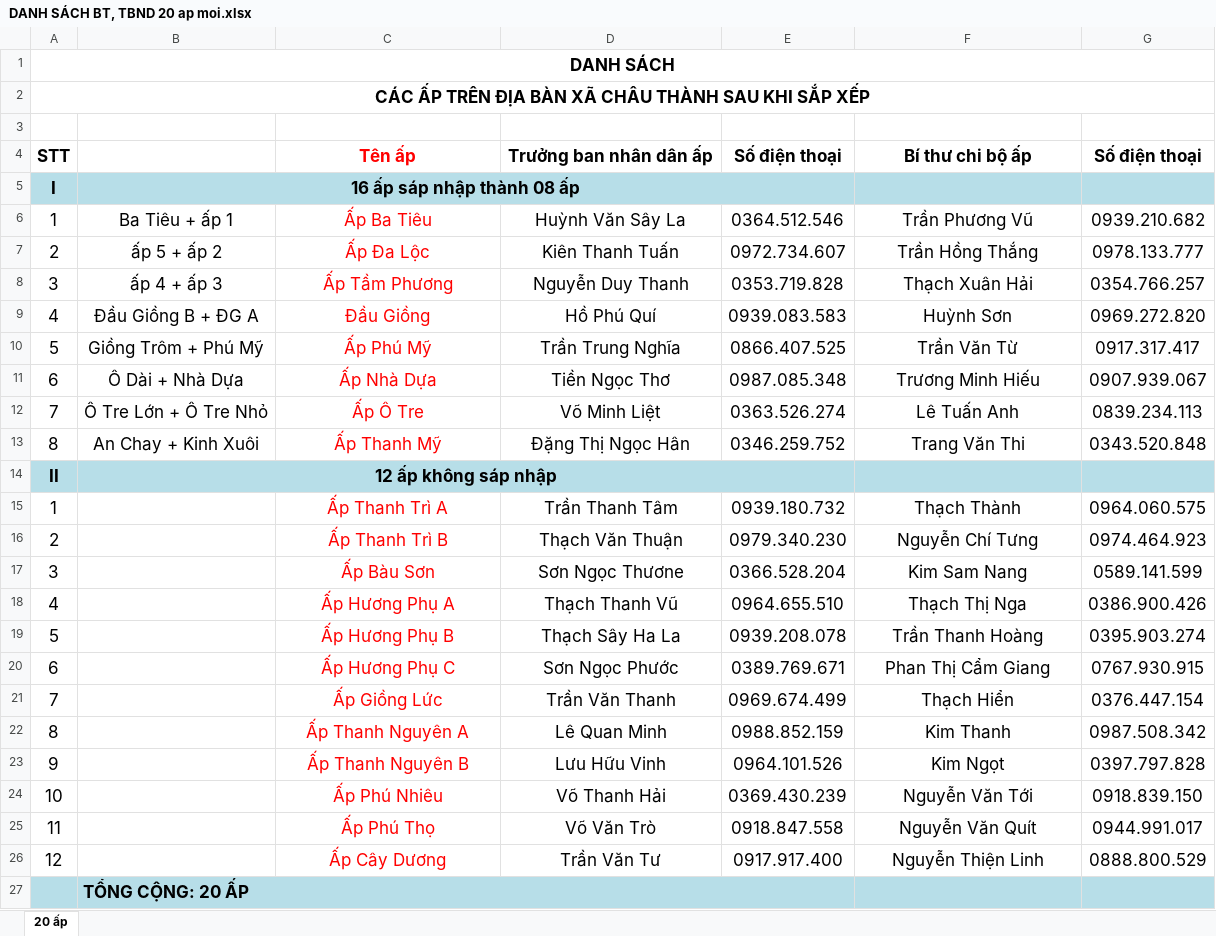
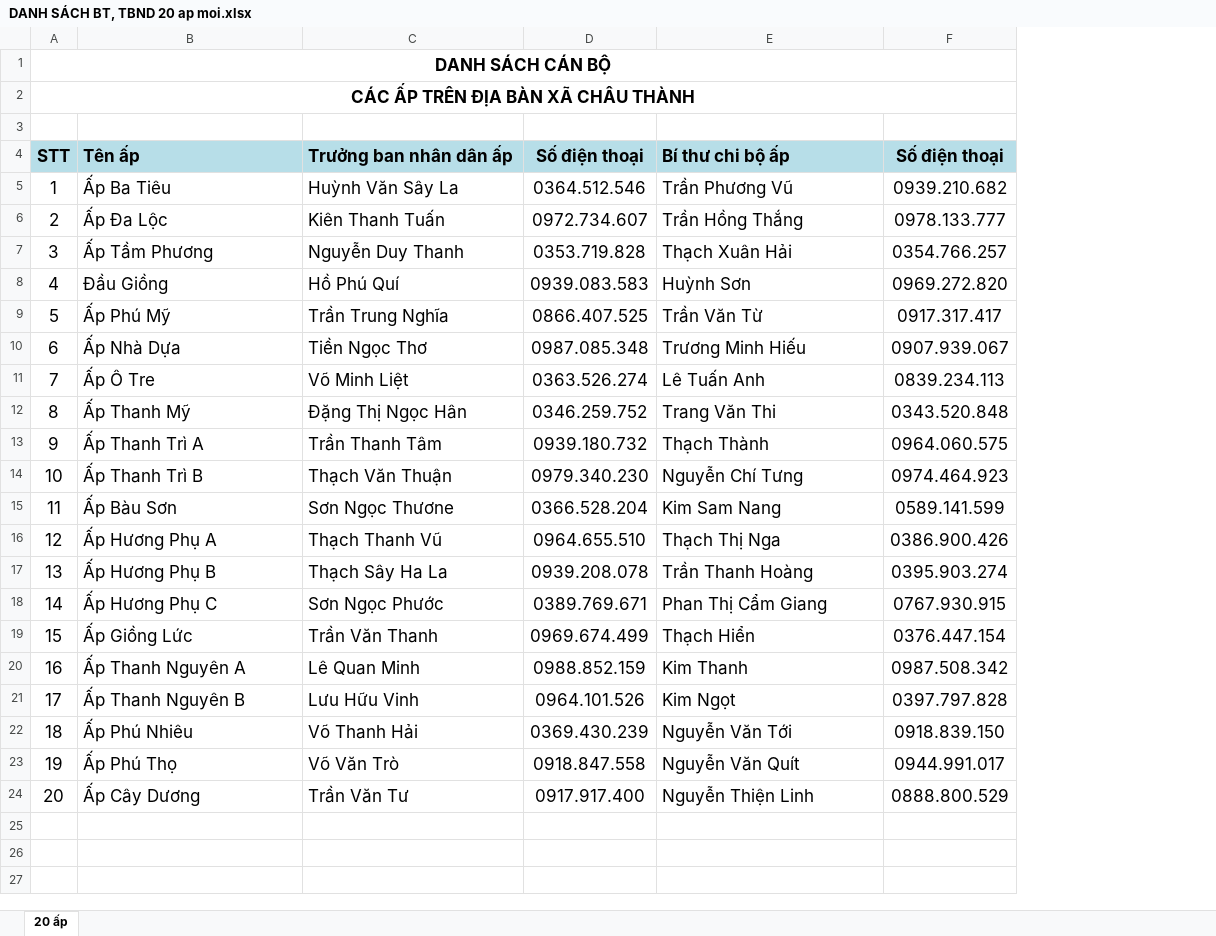
Before and after one commit to thanhthanh770099-jpg/phanmem-xaap, an Excel workbook: DANH SÁCH BT, TBND 20 ap moi.xlsx, sheet 20 ấp, drawn as a sheet; values as stored, in another font and other column widths than the file's, no borders; removed rows and columns are numbered as before the commit, all else as after; the diff names each change by its address in the sheet, - before the commit and + after, or states it on an @@ line.

```diff
--- a/DANH SÁCH BT, TBND 20 ap moi.xlsx (sheet 20 ấp)
+++ b/DANH SÁCH BT, TBND 20 ap moi.xlsx (sheet 20 ấp)
-column B, rows 6-13: Ba Tiêu + ấp 1 | ấp 5 + ấp 2 | ấp 4 + ấp 3 | Đầu Giồng B + ĐG A | Giồng Trôm + Phú Mỹ | Ô Dài + Nhà Dựa | Ô Tre Lớn + Ô Tre Nhỏ | An Chay + Kinh Xuôi
-A1 (STT): DANH SÁCH
+A1 (STT): DANH SÁCH CÁN BỘ
-A2 (STT): CÁC ẤP TRÊN ĐỊA BÀN XÃ CHÂU THÀNH SAU KHI SẮP XẾP
+A2 (STT): CÁC ẤP TRÊN ĐỊA BÀN XÃ CHÂU THÀNH
-A4 fill: none
+A4 fill: #B7DEE8
-B4:C4 alignment: center
+B4:C4 alignment: left
-B4:F4 fill: none
+B4:F4 fill: #B7DEE8
-B4 text colour: #FF0000
+B4 text colour: black
-E4 alignment: center
+E4 alignment: left
-row 5: I | 16 ấp sáp nhập thành 08 ấp
-B5:C12 alignment: center
+B5:C12 alignment: left
-B5:B12 text colour: #FF0000
+B5:B12 text colour: black
-E5:E12 alignment: center
+E5:E12 alignment: left
-row 14: II | 12 ấp không sáp nhập
-A13 (STT): 1
+A13 (STT): 9
-B13:C24 alignment: center
+B13:C24 alignment: left
-B13:B24 text colour: #FF0000
+B13:B24 text colour: black
-E13:E24 alignment: center
+E13:E24 alignment: left
-A14 (STT): 2
+A14 (STT): 10
-A15 (STT): 3
+A15 (STT): 11
-A16 (STT): 4
+A16 (STT): 12
-A17 (STT): 5
+A17 (STT): 13
-A18 (STT): 6
+A18 (STT): 14
-A19 (STT): 7
+A19 (STT): 15
-A20 (STT): 8
+A20 (STT): 16
-A21 (STT): 9
+A21 (STT): 17
-A22 (STT): 10
+A22 (STT): 18
-A23 (STT): 11
+A23 (STT): 19
-A24 (STT): 12
+A24 (STT): 20
-row 27:  | TỔNG CỘNG: 20 ẤP
```
Also changed, not shown: formulas that keep their value, 6 other files.
